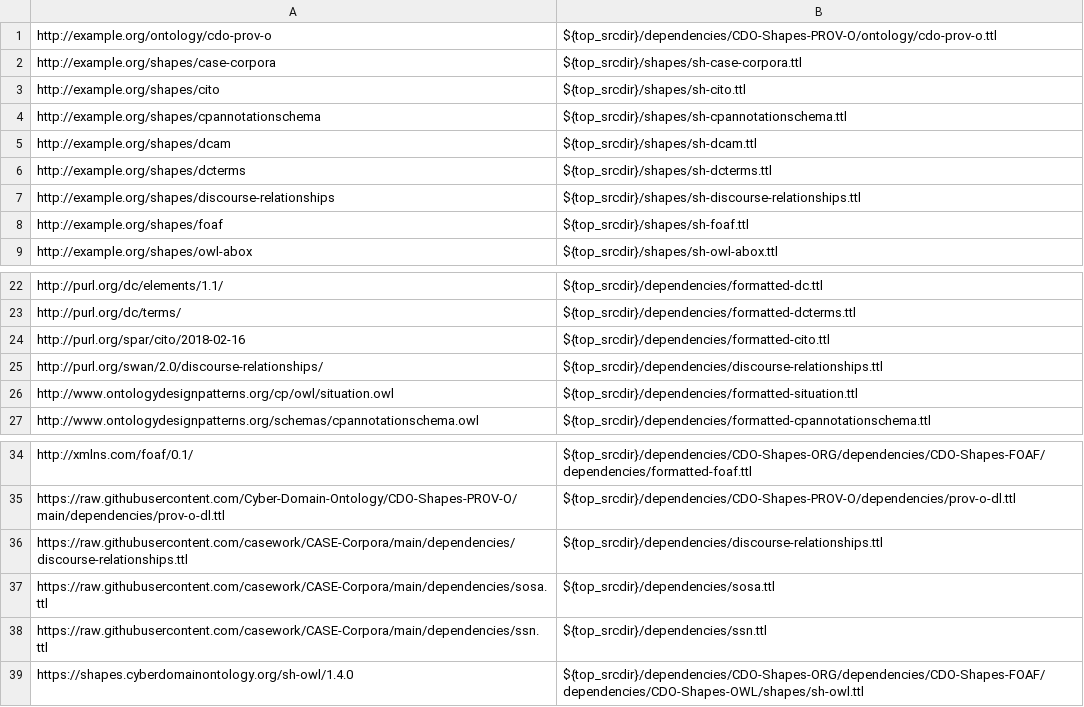
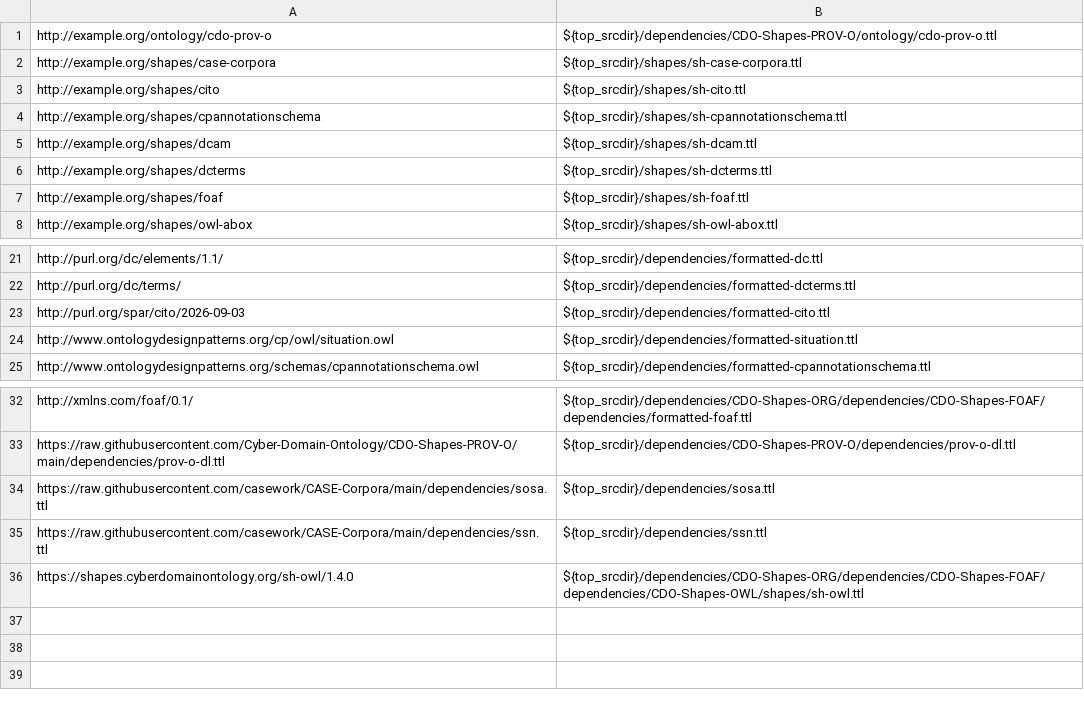
Before and after one commit to casework/CASE-Corpora, a TSV file: etc/dependency_files.tsv, drawn as a sheet; only a part is shown, gaps mark what is left out.

Commit message:
Bump cito pointer; trim dependencies based on updated imports
A follow-on patch will regenerate Make-managed files.

Signed-off-by: Alex Nelson <alexander.nelson@nist.gov>

```diff
--- a/etc/dependency_files.tsv
+++ b/etc/dependency_files.tsv
@@ -6,3 +6,2 @@ http://example.org/shapes/dcam	${top_srcdir}/shapes/sh-dcam.ttl
 http://example.org/shapes/dcterms	${top_srcdir}/shapes/sh-dcterms.ttl
-http://example.org/shapes/discourse-relationships	${top_srcdir}/shapes/sh-discourse-relationships.ttl
 http://example.org/shapes/foaf	${top_srcdir}/shapes/sh-foaf.ttl
@@ -23,4 +22,3 @@ http://purl.org/dc/elements/1.1/	${top_srcdir}/dependencies/formatted-dc.ttl
 http://purl.org/dc/terms/	${top_srcdir}/dependencies/formatted-dcterms.ttl
-http://purl.org/spar/cito/2018-02-16	${top_srcdir}/dependencies/formatted-cito.ttl
-http://purl.org/swan/2.0/discourse-relationships/	${top_srcdir}/dependencies/discourse-relationships.ttl
+http://purl.org/spar/cito/2026-09-03	${top_srcdir}/dependencies/formatted-cito.ttl
 http://www.ontologydesignpatterns.org/cp/owl/situation.owl	${top_srcdir}/dependencies/formatted-situation.ttl
@@ -35,3 +33,2 @@ http://xmlns.com/foaf/0.1/	${top_srcdir}/dependencies/CDO-Shapes-ORG/dependencie
 https://raw.githubusercontent.com/Cyber-Domain-Ontology/CDO-Shapes-PROV-O/main/dependencies/prov-o-dl.ttl	${top_srcdir}/dependencies/CDO-Shapes-PROV-O/dependencies/prov-o-dl.ttl
-https://raw.githubusercontent.com/casework/CASE-Corpora/main/dependencies/discourse-relationships.ttl	${top_srcdir}/dependencies/discourse-relationships.ttl
 https://raw.githubusercontent.com/casework/CASE-Corpora/main/dependencies/sosa.ttl	${top_srcdir}/dependencies/sosa.ttl
```
Also changed, not shown: 7 other files.
